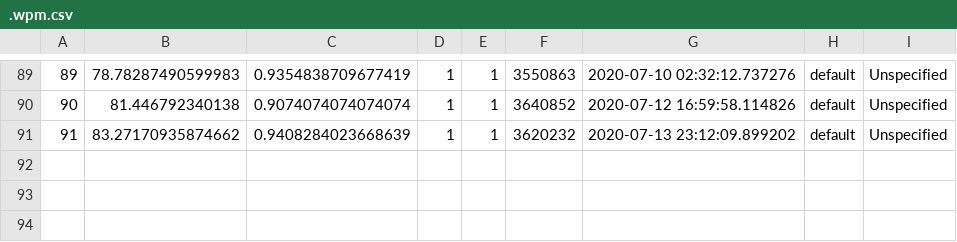
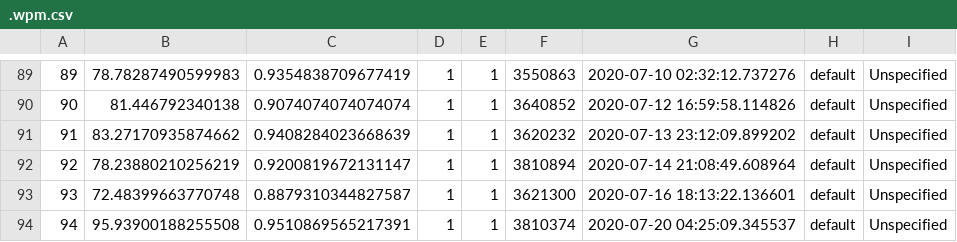
Before and after one commit to eebmagic/typing_speed_grapher, a CSV file: .wpm.csv, drawn as a sheet; only a part is shown, gaps mark what is left out.

```diff
--- a/.wpm.csv
+++ b/.wpm.csv
@@ -91 +91,4 @@
 91,83.27170935874662,0.9408284023668639,1,1,3620232,2020-07-13 23:12:09.899202,default,Unspecified
+92,78.23880210256219,0.9200819672131147,1,1,3810894,2020-07-14 21:08:49.608964,default,Unspecified
+93,72.48399663770748,0.8879310344827587,1,1,3621300,2020-07-16 18:13:22.136601,default,Unspecified
+94,95.93900188255508,0.9510869565217391,1,1,3810374,2020-07-20 04:25:09.345537,default,Unspecified
```
Also changed, not shown: 1 other file.
